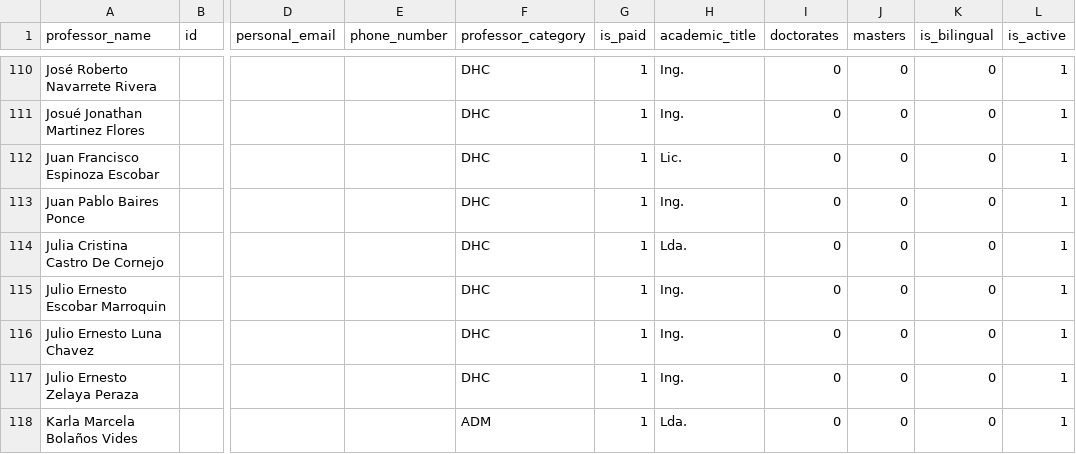
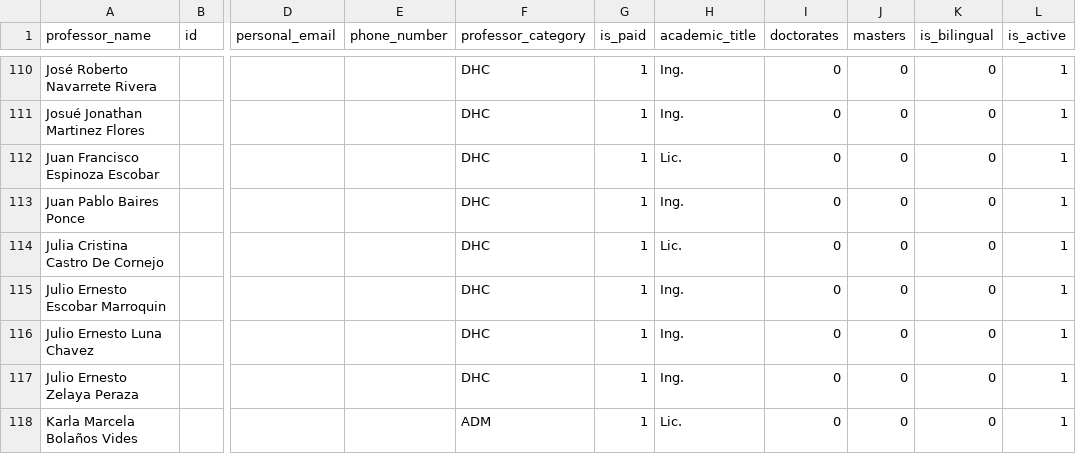
Before and after one commit to xzeggaedu/fica-academic, a CSV file: backend/src/uploads/data/faculty_catalog.csv, drawn as a sheet; only a part is shown, gaps mark what is left out; the diff covers the shown part only; the diff names each change by its address in the sheet, - before the commit and + after, or states it on an @@ line.

```diff
--- a/backend/src/uploads/data/faculty_catalog.csv
+++ b/backend/src/uploads/data/faculty_catalog.csv
-H114 (academic_title): Lda.
+H114 (academic_title): Lic.
-H118 (academic_title): Lda.
+H118 (academic_title): Lic.
```
Also changed, not shown: 44 edited cells elsewhere in this file, 3 other files.
